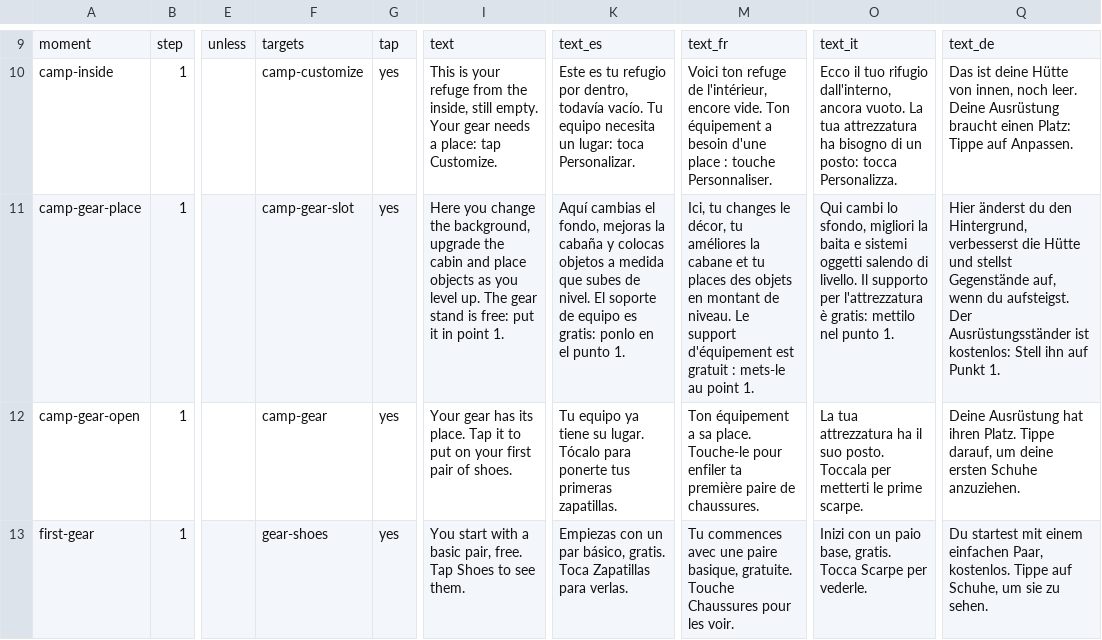
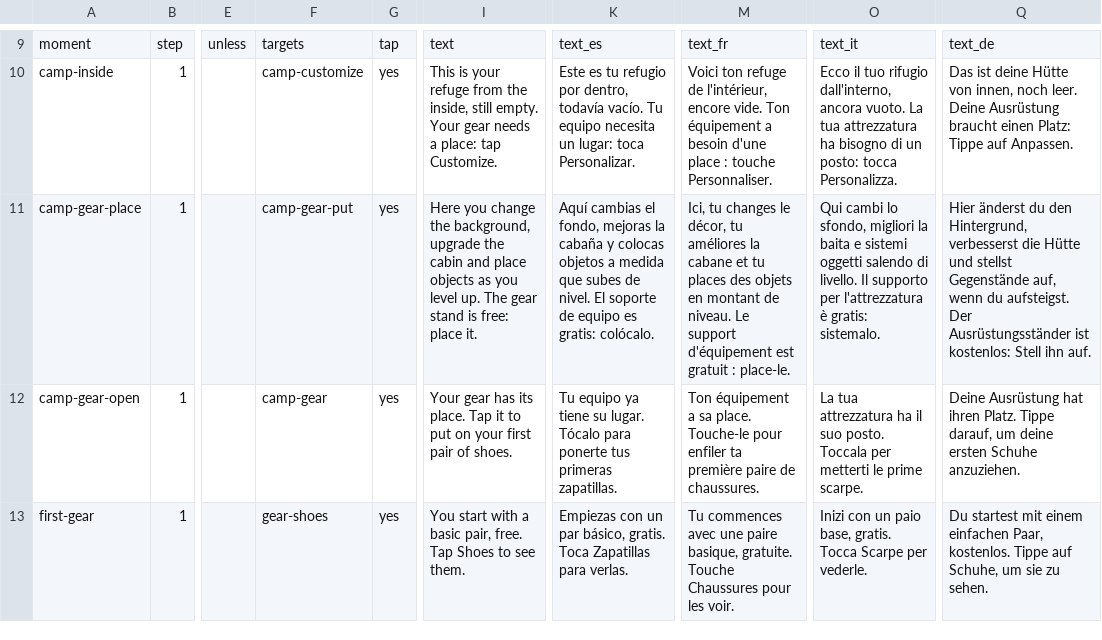
Before and after one commit to pablojali/TRAILGAME, a CSV file: src/data/coach_moments.csv, drawn as a sheet; only a part is shown, gaps mark what is left out; the diff names each change by its address in the sheet, - before the commit and + after, or states it on an @@ line.

```diff
--- a/src/data/coach_moments.csv
+++ b/src/data/coach_moments.csv
-F11: camp-gear-slot
+F11: camp-gear-put
-I11: …is free: put it in point 1.
+I11: …is free: place it.
-K11: …es gratis: ponlo en el punto 1.
+K11: …es gratis: colócalo.
-M11: …gratuit : mets-le au point 1.
+M11: …gratuit : place-le.
-O11: …è gratis: mettilo nel punto 1.
+O11: …è gratis: sistemalo.
-Q11: …Stell ihn auf Punkt 1.
+Q11: …Stell ihn auf.
```
Also changed, not shown: src/data/basecamp.csv, 25 other files.
